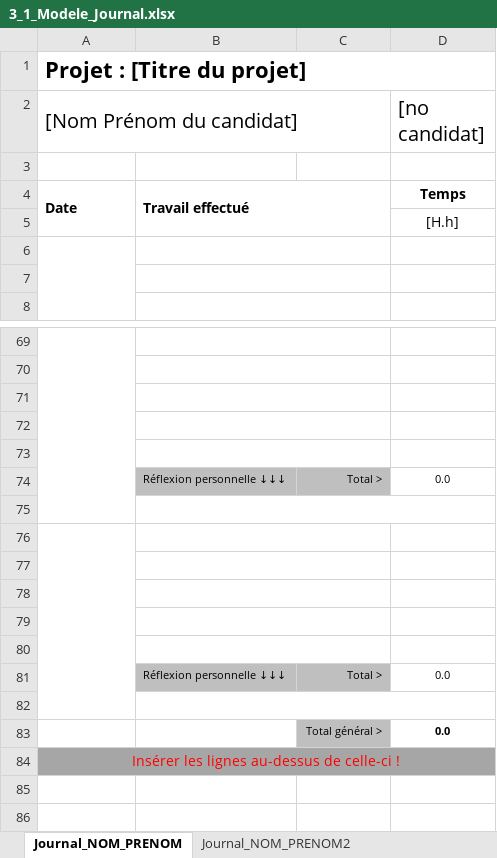
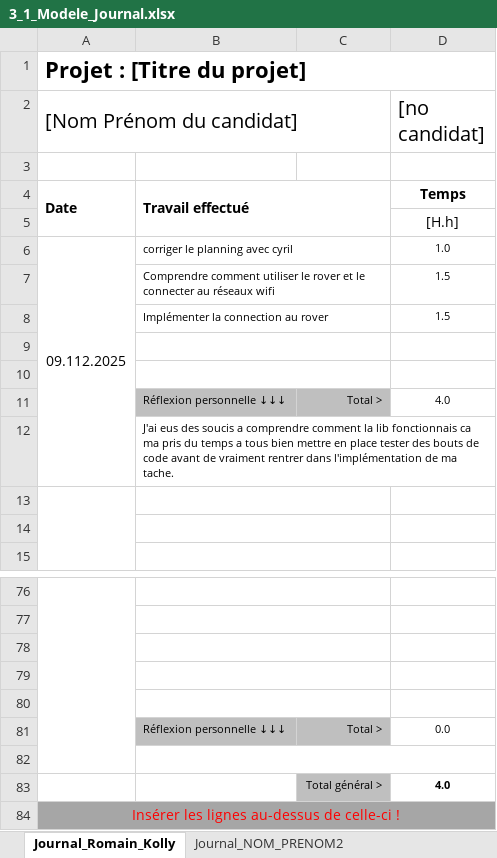
Before and after one commit to bardy-maxime-emf/Explorations-de-galeries-speleologiques, an Excel workbook: documentation/3_1_Modele_Journal.xlsx, sheet Journal_Romain_Kolly, drawn as a sheet; only a part is shown, gaps mark what is left out; values as stored, in another font and other column widths than the file's, no borders; conditional formats not drawn; removed rows and columns are numbered as before the commit, all else as after; the diff names each change by its address in the sheet, - before the commit and + after, or states it on an @@ line.

Commit message:
journal + debut implementation connection rover

```diff
--- a/documentation/3_1_Modele_Journal.xlsx (sheet Journal_Romain_Kolly)
+++ b/documentation/3_1_Modele_Journal.xlsx (sheet Journal_Romain_Kolly)
-sheet tab: Journal_NOM_PRENOM
+sheet tab: Journal_Romain_Kolly
+row 6: 09.112.2025 | corriger le planning avec cyril |  | 1.0
+row 7:  | Comprendre comment utiliser le rover et le connecter au réseaux wifi |  | 1.5
+row 8:  | Implémenter la connection au rover |  | 1.5
+row 9: (empty)
+row 10: (empty)
+row 11:  | Réflexion personnelle ↓↓↓ | Total > | 4.0
+row 12:  | J'ai eus des soucis a comprendre comment la lib fonctionnais ca ma pris du temps a tous bien mettre en place tester des bouts de code avant de vraiment rentrer dans l'implémentation de ma tache.
-A76:A82 merged
-B76:C76 merged
-row 83: (empty)
+row 83:  |  | Total général > | 4.0
-C83 fill: none
+C83 fill: #BFBFBF
-row 77: (empty)
-row 78: (empty)
-row 79: (empty)
-row 80: (empty)
-row 81:  | Réflexion personnelle ↓↓↓ | Total > | 0.0
-row 82: (empty)
-row 83:  |  | Total général > | 0.0
```
Also changed, not shown: formulas that keep their value, 2 other files.
